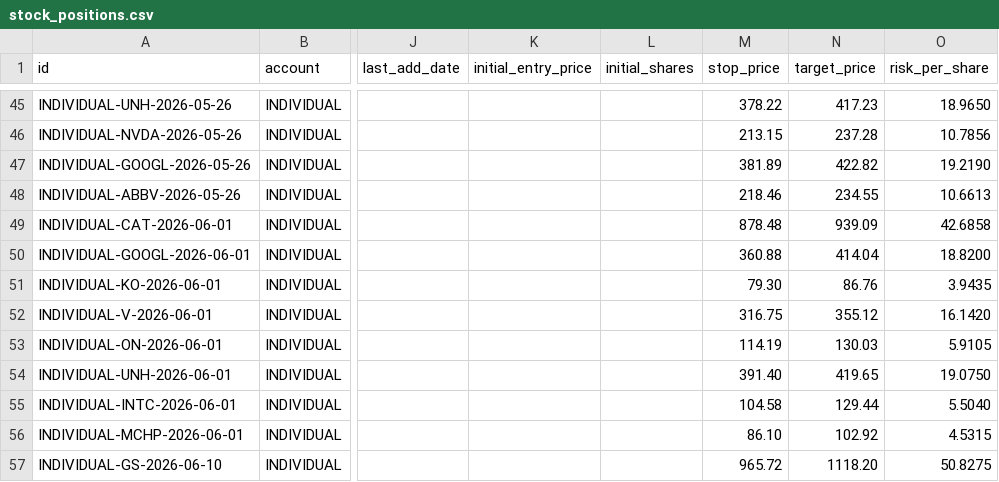
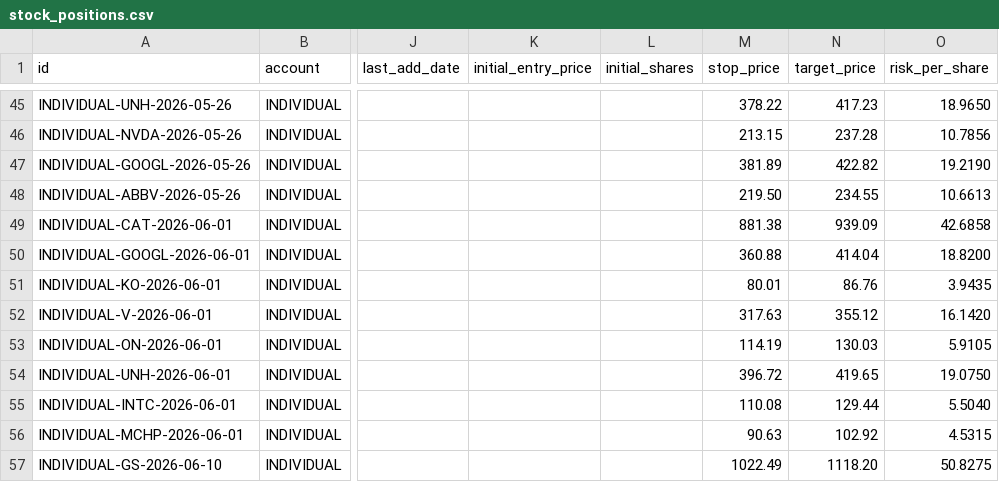
Before and after one commit to SimosProjects/Trading-Screener, a CSV file: stock_positions.csv, drawn as a sheet; only a part is shown, gaps mark what is left out; the diff covers the shown part only; the diff names each change by its address in the sheet, - before the commit and + after, or states it on an @@ line.

```diff
--- a/stock_positions.csv
+++ b/stock_positions.csv
-M48 (stop_price): 218.46
+M48 (stop_price): 219.50
-M49 (stop_price): 878.48
+M49 (stop_price): 881.38
-M51 (stop_price): 79.30
+M51 (stop_price): 80.01
-M52 (stop_price): 316.75
+M52 (stop_price): 317.63
-M54 (stop_price): 391.40
+M54 (stop_price): 396.72
-M55 (stop_price): 104.58
+M55 (stop_price): 110.08
-M56 (stop_price): 86.10
+M56 (stop_price): 90.63
-M57 (stop_price): 965.72
+M57 (stop_price): 1022.49
```
Also changed, not shown: 4 added rows and 17 edited cells elsewhere in this file, csp_positions.csv, stock_fills.csv, 7 other files.
